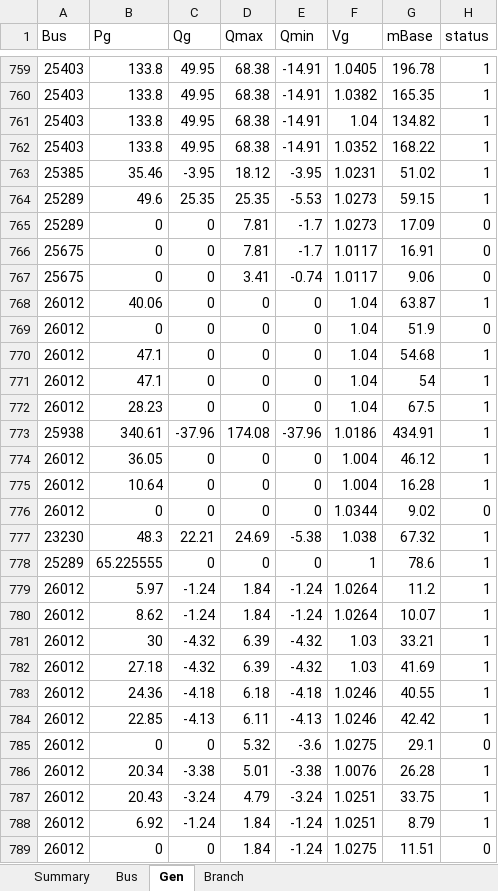
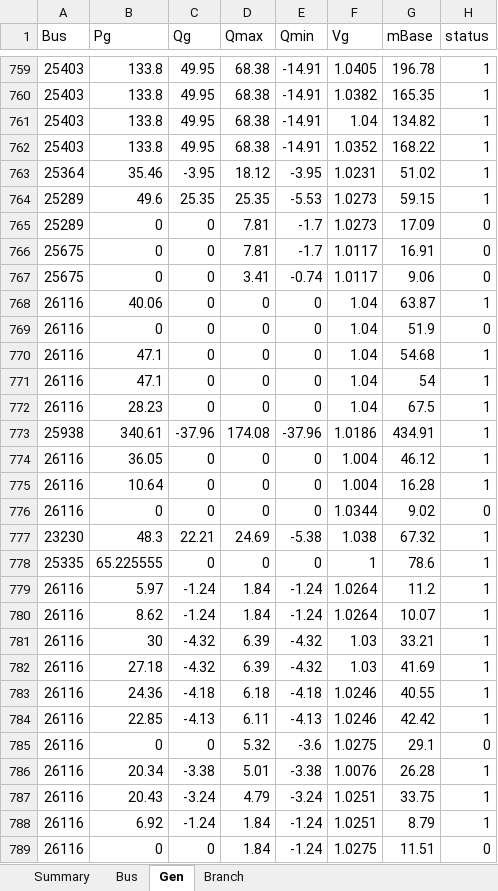
Before and after one commit to romulus97/IM3-GO-WEST, an Excel workbook: Open_topology/WECC/Results_Excluded_Nodes_225.xlsx, sheet Gen, drawn as a sheet; only a part is shown, gaps mark what is left out; values as stored, in another font and other column widths than the file's, no borders; the diff covers the shown part only; the diff names each change by its address in the sheet, - before the commit and + after, or states it on an @@ line.

```diff
--- a/Open_topology/WECC/Results_Excluded_Nodes_225.xlsx (sheet Gen)
+++ b/Open_topology/WECC/Results_Excluded_Nodes_225.xlsx (sheet Gen)
-A763 (Bus): 25385
+A763 (Bus): 25364
-A768:A772 (Bus): 26012
+A768:A772 (Bus): 26116
-A774:A776 (Bus): 26012
+A774:A776 (Bus): 26116
-A778 (Bus): 25289
+A778 (Bus): 25335
-A779:A789 (Bus): 26012
+A779:A789 (Bus): 26116
```
Also changed, not shown: 791 edited cells elsewhere in this sheet, sheet Branch, sheet Bus, sheet Summary, Open_topology/WECC/Results_Excluded_Nodes_200.xlsx, Open_topology/WECC/Results_Excluded_Nodes_250.xlsx, 33 other files.
